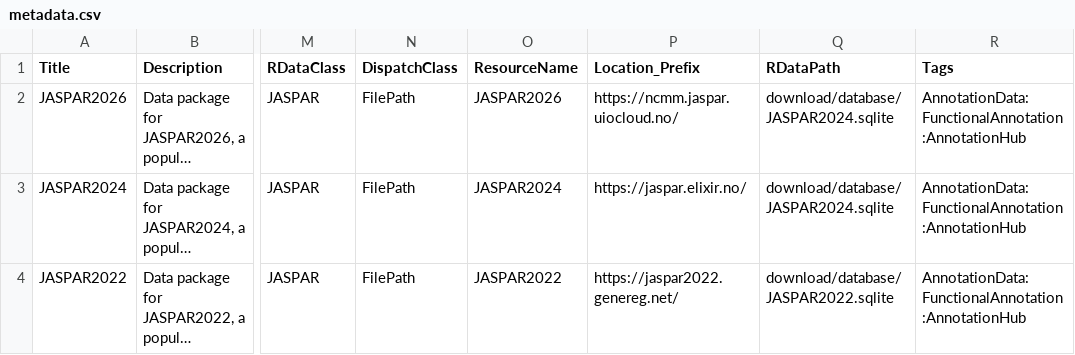
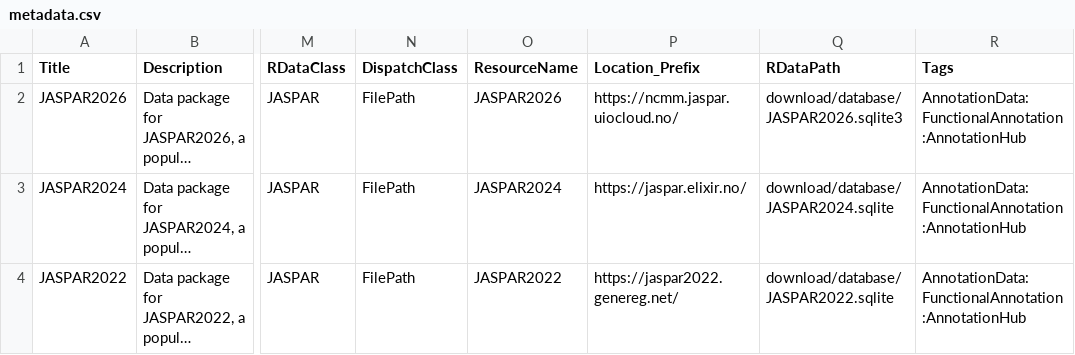
Before and after one commit to da-bar/JASPAR, a CSV file: inst/extdata/metadata.csv, drawn as a sheet; only a part is shown, gaps mark what is left out; long unchanged cells end in …; the diff names each change by its address in the sheet, - before the commit and + after, or states it on an @@ line.

Commit message:
Correct documantation and metadata

```diff
--- a/inst/extdata/metadata.csv
+++ b/inst/extdata/metadata.csv
-Q2 (RDataPath): download/database/JASPAR2024.sqlite
+Q2 (RDataPath): download/database/JASPAR2026.sqlite3
```
Also changed, not shown: 1 other file.
